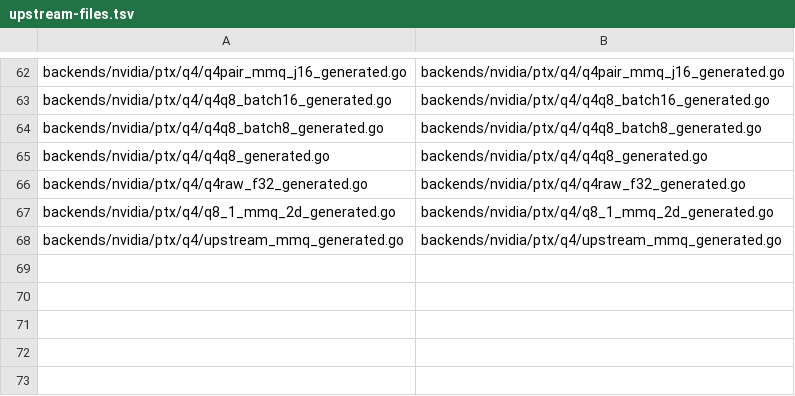
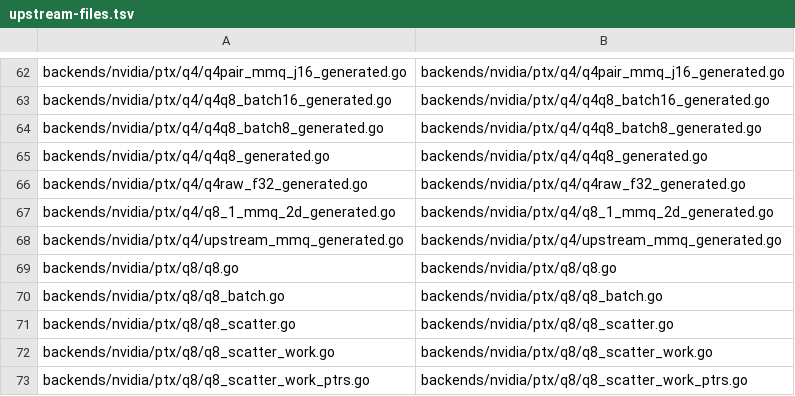
Before and after one commit to rcarmo/go-system-one, a TSV file: scripts/upstream-files.tsv, drawn as a sheet; only a part is shown, gaps mark what is left out.

Commit message:
nvidia: internalize Q8 PTX kernels
Move the complete Q8 PTX package into go-system-one and rewrite the retained NVIDIA runtime to import it locally. Source bytes, vendor regeneration, offline checks and cross-builds pass; a fresh hardware run reached model upload but the concurrently owned GPU lacked capacity before dispatch.

```diff
--- a/scripts/upstream-files.tsv
+++ b/scripts/upstream-files.tsv
@@ -68 +68,6 @@ backends/nvidia/ptx/q4/q8_1_mmq_2d_generated.go	backends/nvidia/ptx/q4/q8_1_mmq_
 backends/nvidia/ptx/q4/upstream_mmq_generated.go	backends/nvidia/ptx/q4/upstream_mmq_generated.go
+backends/nvidia/ptx/q8/q8.go	backends/nvidia/ptx/q8/q8.go
+backends/nvidia/ptx/q8/q8_batch.go	backends/nvidia/ptx/q8/q8_batch.go
+backends/nvidia/ptx/q8/q8_scatter.go	backends/nvidia/ptx/q8/q8_scatter.go
+backends/nvidia/ptx/q8/q8_scatter_work.go	backends/nvidia/ptx/q8/q8_scatter_work.go
+backends/nvidia/ptx/q8/q8_scatter_work_ptrs.go	backends/nvidia/ptx/q8/q8_scatter_work_ptrs.go
```
Also changed, not shown: scripts/local-packages.tsv, 7 other files.
